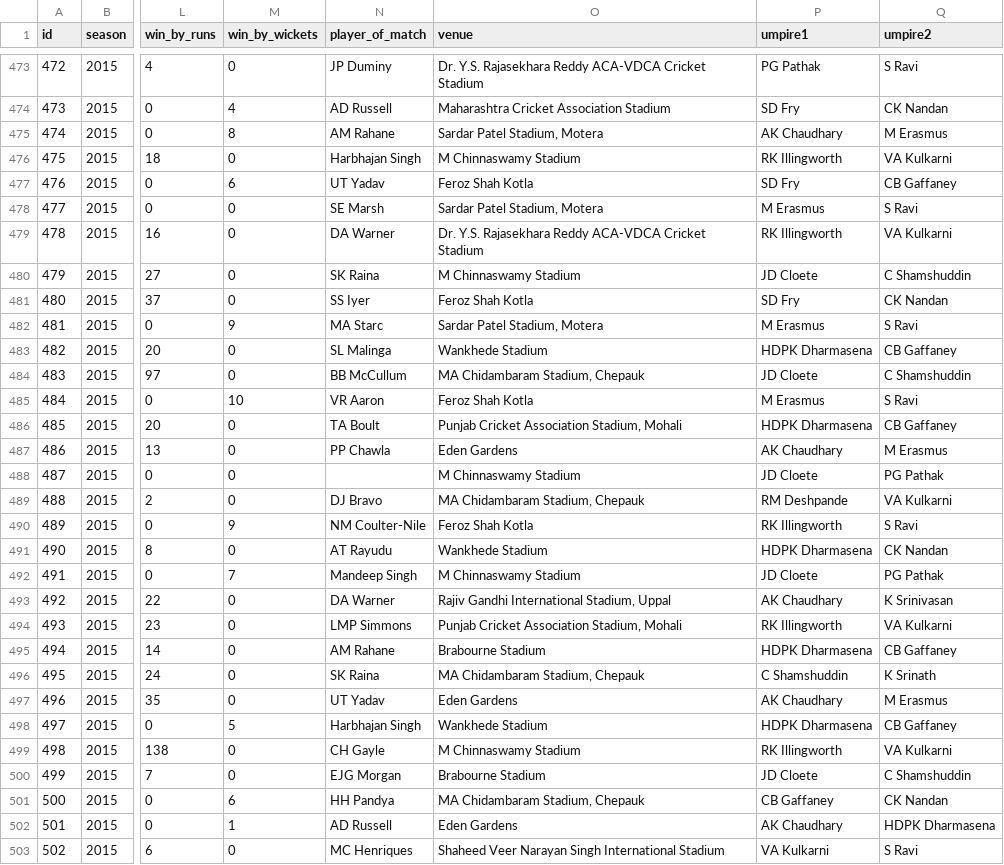
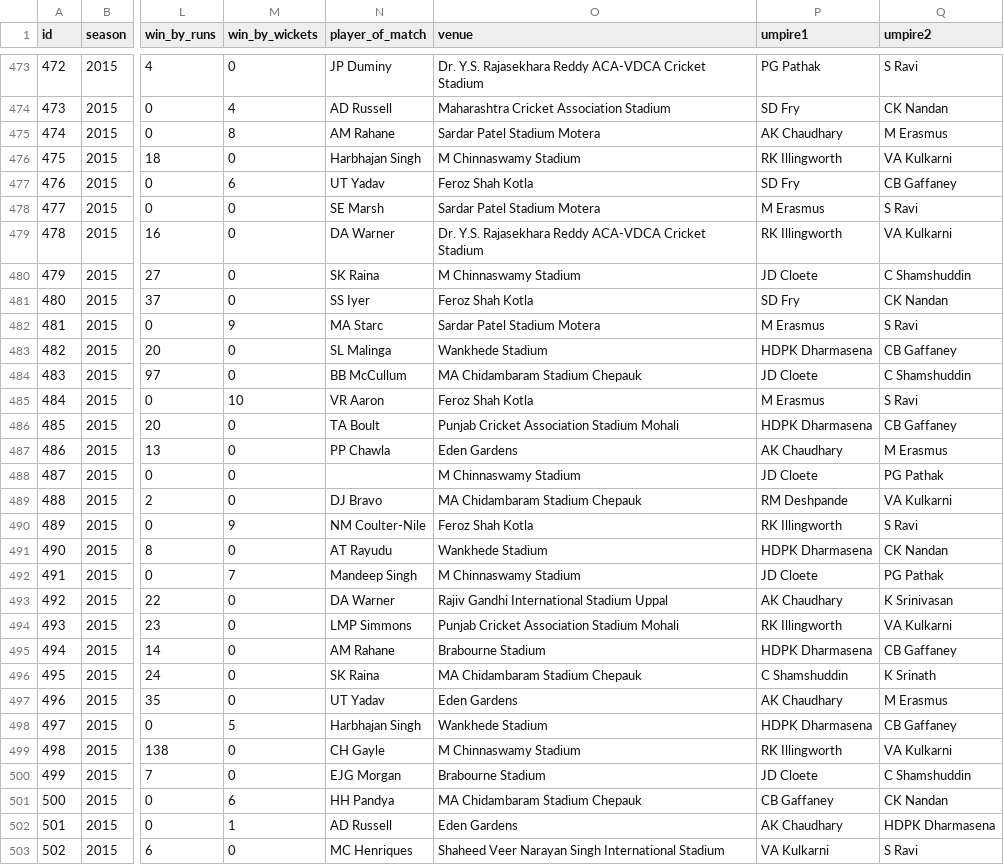
Before and after one commit to sandeepg98/java-datamunger-assignment-step1-stackroute, a CSV file: data/ipl.csv, drawn as a sheet; only a part is shown, gaps mark what is left out; the diff covers the shown part only; the diff names each change by its address in the sheet, - before the commit and + after, or states it on an @@ line.

```diff
--- a/data/ipl.csv
+++ b/data/ipl.csv
-O475 (venue): Sardar Patel Stadium, Motera
+O475 (venue): Sardar Patel Stadium Motera
-O478 (venue): Sardar Patel Stadium, Motera
+O478 (venue): Sardar Patel Stadium Motera
-O482 (venue): Sardar Patel Stadium, Motera
+O482 (venue): Sardar Patel Stadium Motera
-O484 (venue): MA Chidambaram Stadium, Chepauk
+O484 (venue): MA Chidambaram Stadium Chepauk
-O486 (venue): Punjab Cricket Association Stadium, Mohali
+O486 (venue): Punjab Cricket Association Stadium Mohali
-O489 (venue): MA Chidambaram Stadium, Chepauk
+O489 (venue): MA Chidambaram Stadium Chepauk
-O493 (venue): Rajiv Gandhi International Stadium, Uppal
+O493 (venue): Rajiv Gandhi International Stadium Uppal
-O494 (venue): Punjab Cricket Association Stadium, Mohali
+O494 (venue): Punjab Cricket Association Stadium Mohali
-O496 (venue): MA Chidambaram Stadium, Chepauk
+O496 (venue): MA Chidambaram Stadium Chepauk
-O501 (venue): MA Chidambaram Stadium, Chepauk
+O501 (venue): MA Chidambaram Stadium Chepauk
```
Also changed, not shown: 136 edited cells elsewhere in this file.
